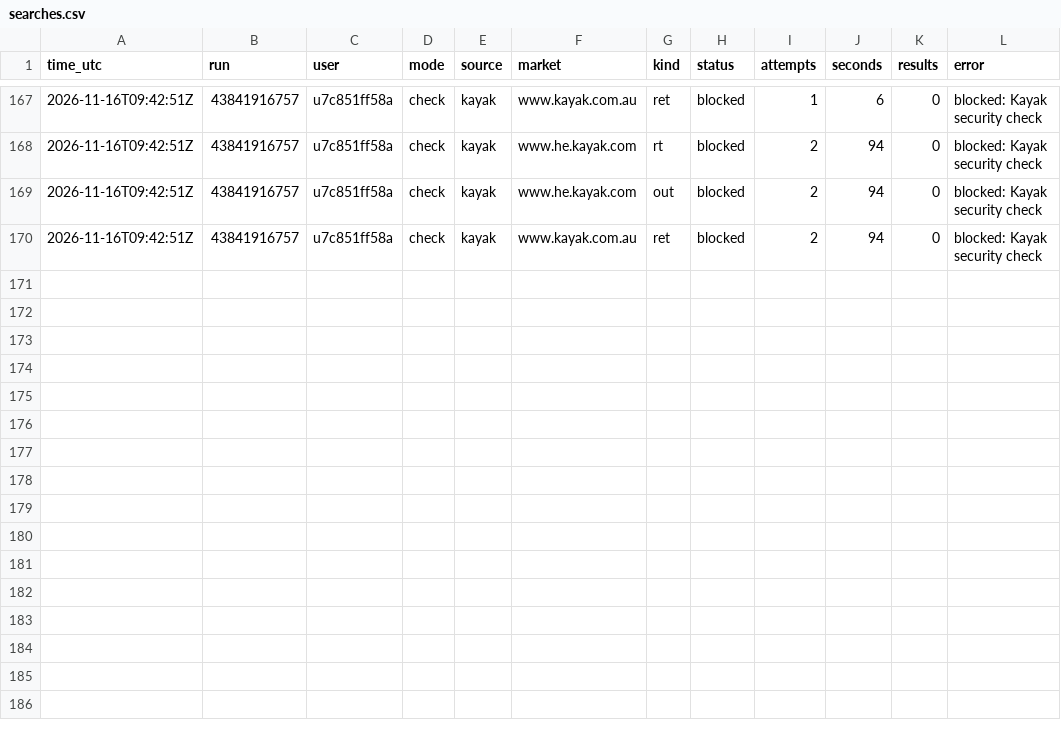
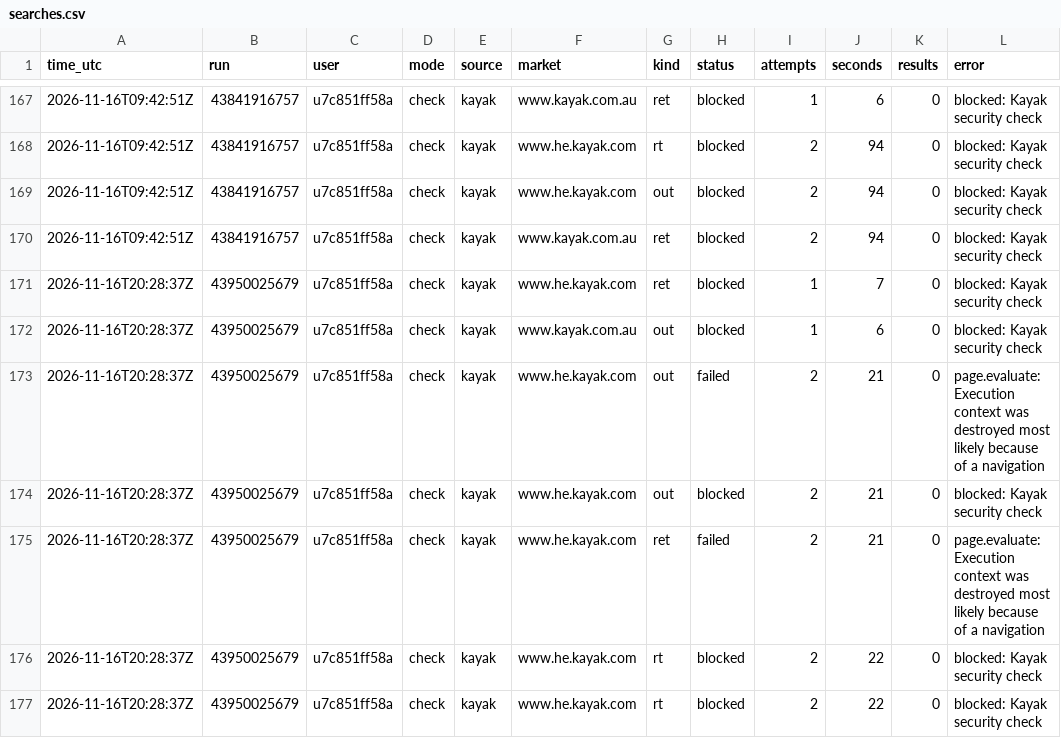
Before and after one commit to mrTal77/flight-bot, a CSV file: logs/searches.csv, drawn as a sheet; only a part is shown, gaps mark what is left out.

```diff
--- a/logs/searches.csv
+++ b/logs/searches.csv
@@ -170 +170,8 @@ time_utc,run,user,mode,source,market,kind,status,attempts,seconds,results,error
 2026-11-16T09:42:51Z,43841916757,u7c851ff58a,check,kayak,www.kayak.com.au,ret,blocked,2,94,0,blocked: Kayak security check
+2026-11-16T20:28:37Z,43950025679,u7c851ff58a,check,kayak,www.he.kayak.com,ret,blocked,1,7,0,blocked: Kayak security check
+2026-11-16T20:28:37Z,43950025679,u7c851ff58a,check,kayak,www.kayak.com.au,out,blocked,1,6,0,blocked: Kayak security check
+2026-11-16T20:28:37Z,43950025679,u7c851ff58a,check,kayak,www.he.kayak.com,out,failed,2,21,0,page.evaluate: Execution context was destroyed most likely because of a navigation
+2026-11-16T20:28:37Z,43950025679,u7c851ff58a,check,kayak,www.he.kayak.com,out,blocked,2,21,0,blocked: Kayak security check
+2026-11-16T20:28:37Z,43950025679,u7c851ff58a,check,kayak,www.he.kayak.com,ret,failed,2,21,0,page.evaluate: Execution context was destroyed most likely because of a navigation
+2026-11-16T20:28:37Z,43950025679,u7c851ff58a,check,kayak,www.he.kayak.com,rt,blocked,2,22,0,blocked: Kayak security check
+2026-11-16T20:28:37Z,43950025679,u7c851ff58a,check,kayak,www.he.kayak.com,rt,blocked,2,22,0,blocked: Kayak security check
```
Also changed, not shown: logs/runs.csv, 1 other file.
